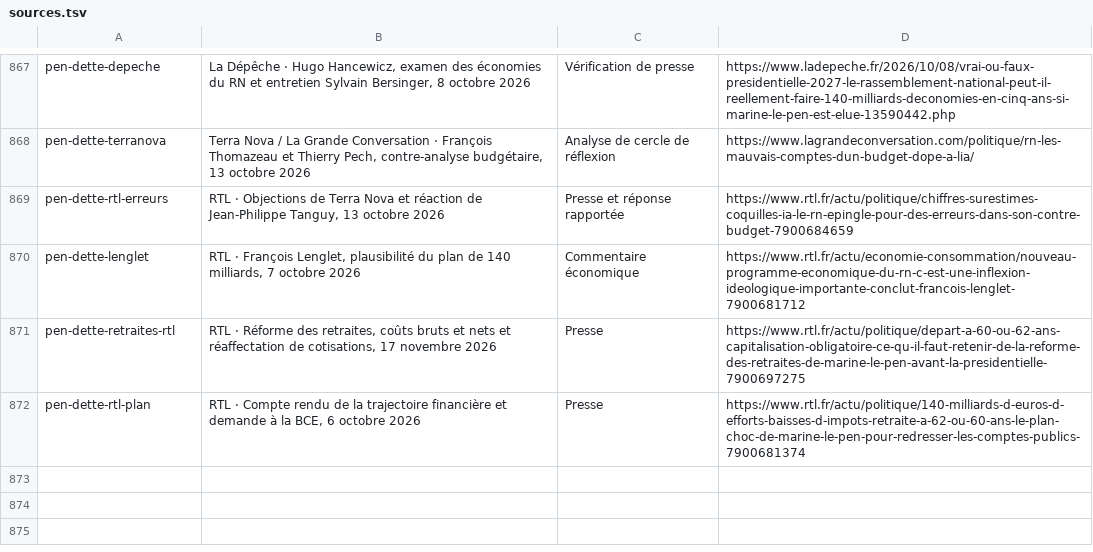
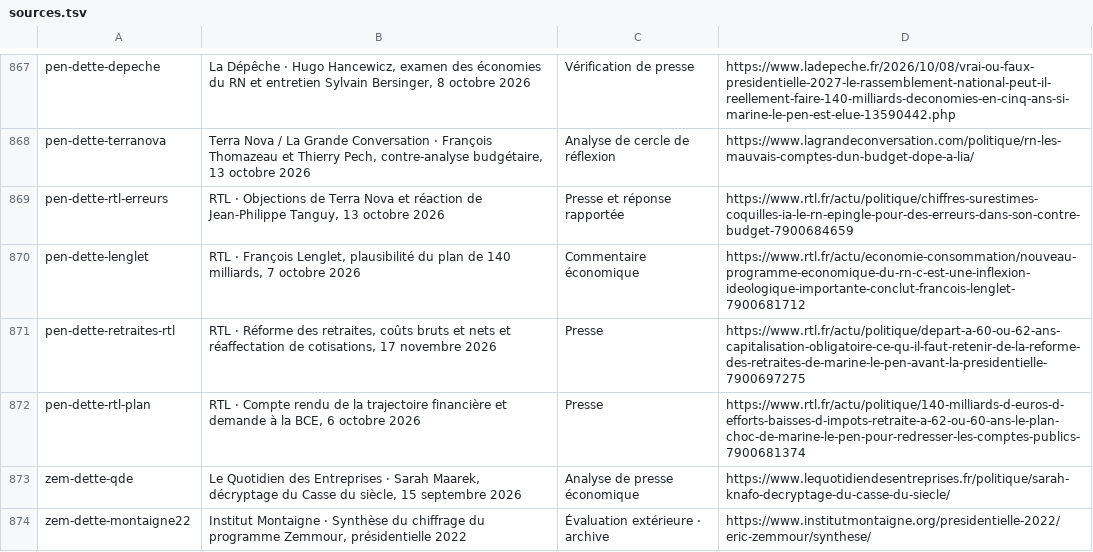
Before and after one commit to adrienconrath/pourquivoter, a TSV file: data/sources.tsv, drawn as a sheet; only a part is shown, gaps mark what is left out.

Commit message:
Distinguer le plan personnel de Zemmour et le budget de Knafo

```diff
--- a/data/sources.tsv
+++ b/data/sources.tsv
@@ -872 +872,3 @@ pen-dette-retraites-rtl|RTL · Réforme des retraites, coûts bruts et nets et r
 pen-dette-rtl-plan|RTL · Compte rendu de la trajectoire financière et demande à la BCE, 6 octobre 2026|Presse|https://www.rtl.fr/actu/politique/140-milliards-d-euros-d-efforts-baisses-d-impots-retraite-a-62-ou-60-ans-le-plan-choc-de-marine-le-pen-pour-redresser-les-comptes-publics-7900681374
+zem-dette-qde|Le Quotidien des Entreprises · Sarah Maarek, décryptage du Casse du siècle, 15 septembre 2026|Analyse de presse économique|https://www.lequotidiendesentreprises.fr/politique/sarah-knafo-decryptage-du-casse-du-siecle/
+zem-dette-montaigne22|Institut Montaigne · Synthèse du chiffrage du programme Zemmour, présidentielle 2022|Évaluation extérieure · archive|https://www.institutmontaigne.org/presidentielle-2022/eric-zemmour/synthese/
```
Also changed, not shown: data/audit-couverture.tsv, data/recherches.tsv, 3 other files.
